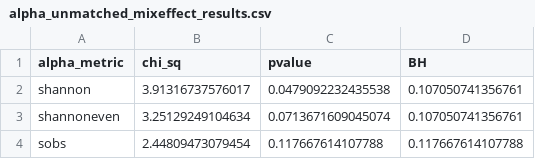
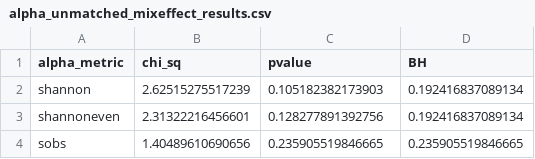
Before and after one commit to SchlossLab/Sze_CRCMetaAnalysis_mBio_2018, a CSV file: data/process/tables/alpha_unmatched_mixeffect_results.csv, drawn as a sheet.

Commit message:
update mixeffect results

```diff
--- a/data/process/tables/alpha_unmatched_mixeffect_results.csv
+++ b/data/process/tables/alpha_unmatched_mixeffect_results.csv
@@ -1,4 +1,4 @@
 "alpha_metric","chi_sq","pvalue","BH"
-"shannon",3.91316737576017,0.0479092232435538,0.107050741356761
-"shannoneven",3.25129249104634,0.0713671609045074,0.107050741356761
-"sobs",2.44809473079454,0.117667614107788,0.117667614107788
+"shannon",2.62515275517239,0.105182382173903,0.192416837089134
+"shannoneven",2.31322216456601,0.128277891392756,0.192416837089134
+"sobs",1.40489610690656,0.235905519846665,0.235905519846665
```
Also changed, not shown: data/process/tables/alpha_unmatched_tukey_results.csv.
